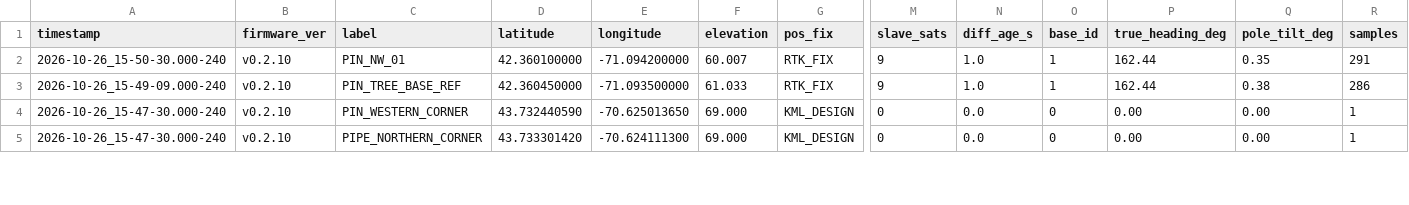
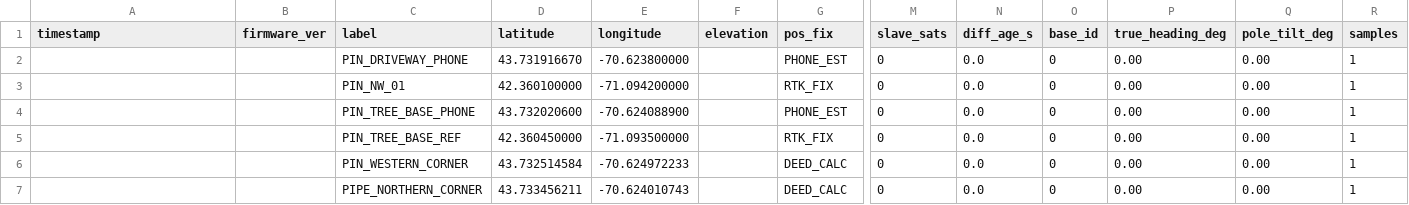
Before and after one commit to rguilmet/RTK-Rover, a CSV file: waypoints.csv, drawn as a sheet; only a part is shown, gaps mark what is left out; addresses are those after the commit; rows hold the shown columns only; the diff covers the shown part only; the diff names each change by its address in the sheet, - before the commit and + after, or states it on an @@ line.

Commit message:
feat(cogo): add multi-deed network solver and KML ingestion scripts, update waypoints.csv

```diff
--- a/waypoints.csv
+++ b/waypoints.csv
+row 2:  |  | PIN_DRIVEWAY_PHONE | 43.731916670 | -70.623800000 |  | PHONE_EST | 0 | 0.0 | 0 | 0.00 | 0.00 | 1
-A3 (timestamp): 2026-10-26_15-50-30.000-240
+A3 (timestamp): (empty)
-B3 (firmware_ver): v0.2.10
+B3 (firmware_ver): (empty)
-F3 (elevation): 60.007
+F3 (elevation): (empty)
-M3 (slave_sats): 9
+M3 (slave_sats): 0
-N3 (diff_age_s): 1.0
+N3 (diff_age_s): 0.0
-O3 (base_id): 1
+O3 (base_id): 0
-P3 (true_heading_deg): 162.44
+P3 (true_heading_deg): 0.00
-Q3 (pole_tilt_deg): 0.35
+Q3 (pole_tilt_deg): 0.00
-R3 (samples): 291
+R3 (samples): 1
+row 4:  |  | PIN_TREE_BASE_PHONE | 43.732020600 | -70.624088900 |  | PHONE_EST | 0 | 0.0 | 0 | 0.00 | 0.00 | 1
-A5 (timestamp): 2026-10-26_15-49-09.000-240
+A5 (timestamp): (empty)
-B5:B7 (firmware_ver): v0.2.10
+B5:B7 (firmware_ver): (empty)
-F5 (elevation): 61.033
+F5 (elevation): (empty)
-M5 (slave_sats): 9
+M5 (slave_sats): 0
-N5 (diff_age_s): 1.0
+N5 (diff_age_s): 0.0
-O5 (base_id): 1
+O5 (base_id): 0
-P5 (true_heading_deg): 162.44
+P5 (true_heading_deg): 0.00
-Q5 (pole_tilt_deg): 0.38
+Q5 (pole_tilt_deg): 0.00
-R5 (samples): 286
+R5 (samples): 1
-A6:A7 (timestamp): 2026-10-26_15-47-30.000-240
+A6:A7 (timestamp): (empty)
-D6 (latitude): 43.732440590
+D6 (latitude): 43.732514584
-E6 (longitude): -70.625013650
+E6 (longitude): -70.624972233
-F6:F7 (elevation): 69.000
+F6:F7 (elevation): (empty)
-G6:G7 (pos_fix): KML_DESIGN
+G6:G7 (pos_fix): DEED_CALC
-D7 (latitude): 43.733301420
+D7 (latitude): 43.733456211
-E7 (longitude): -70.624111300
+E7 (longitude): -70.624010743
```
Also changed, not shown: 2 removed rows and 74 edited cells elsewhere in this file, 4 other files.
